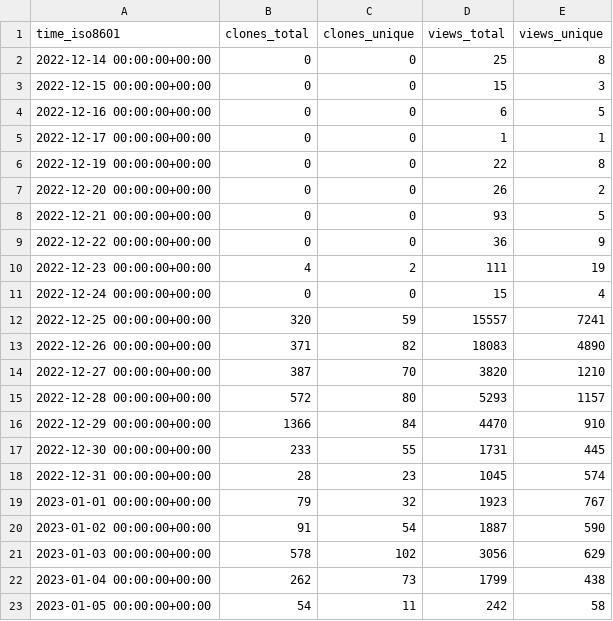
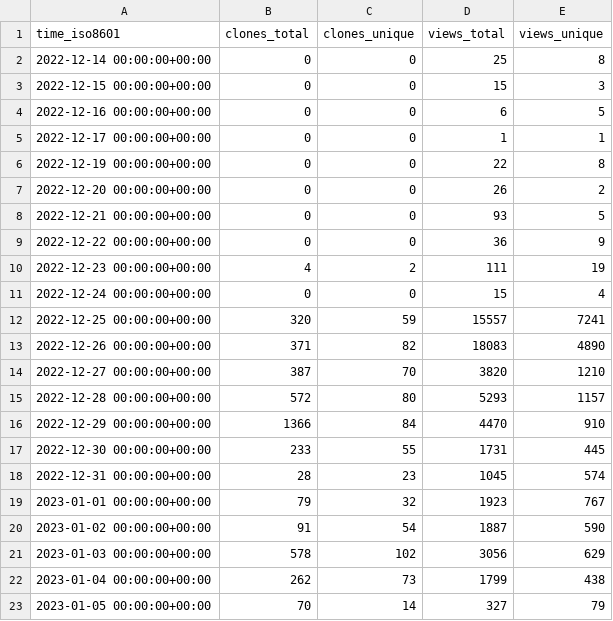
Before and after one commit to vikadata/StatusCheck, a CSV file: apitable/apitable/ghrs-data/views_clones_aggregate.csv, drawn as a sheet.

```diff
--- a/apitable/apitable/ghrs-data/views_clones_aggregate.csv
+++ b/apitable/apitable/ghrs-data/views_clones_aggregate.csv
@@ -22,2 +22,2 @@ time_iso8601,clones_total,clones_unique,views_total,views_unique
 2023-01-04 00:00:00+00:00,262,73,1799,438
-2023-01-05 00:00:00+00:00,54,11,242,58
+2023-01-05 00:00:00+00:00,70,14,327,79
```
Also changed, not shown: 1 other file.
